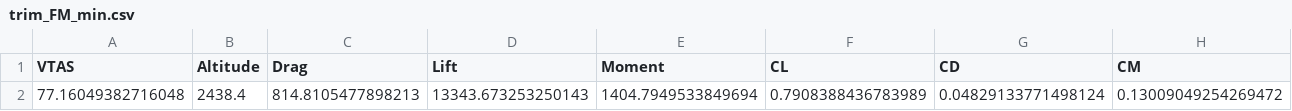
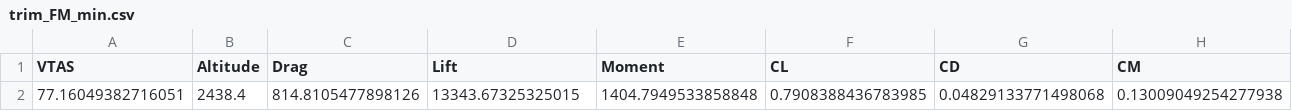
Before and after one commit to Idopt-Lab/falco, a CSV file: AIAA Aviation 2025/X-57/optimizations/results/trim_FM_min.csv, drawn as a sheet; only a part is shown; removed rows and columns are numbered as before the commit, all else as after; rows hold the shown columns only; the diff names each change by its address in the sheet, - before the commit and + after, or states it on an @@ line.

```diff
--- a/AIAA Aviation 2025/X-57/optimizations/results/trim_FM_min.csv
+++ b/AIAA Aviation 2025/X-57/optimizations/results/trim_FM_min.csv
-row 2: 77.16049382716048 | 2438.4 | 814.8105477898213 | 13343.673253250143 | 1404.7949533849694 | 0.7908388436783989 | 0.04829133771498124 | 0.13009049254269472
+row 2: 77.16049382716051 | 2438.4 | 814.8105477898126 | 13343.67325325015 | 1404.7949533858848 | 0.7908388436783985 | 0.04829133771498068 | 0.13009049254277938
```
Also changed, not shown: AIAA Aviation 2025/X-57/optimizations/results/glide_perf_trim_sim_results.csv, AIAA Aviation 2025/X-57/optimizations/results/power_avail_trim_sim_results.csv, 10 other files.
